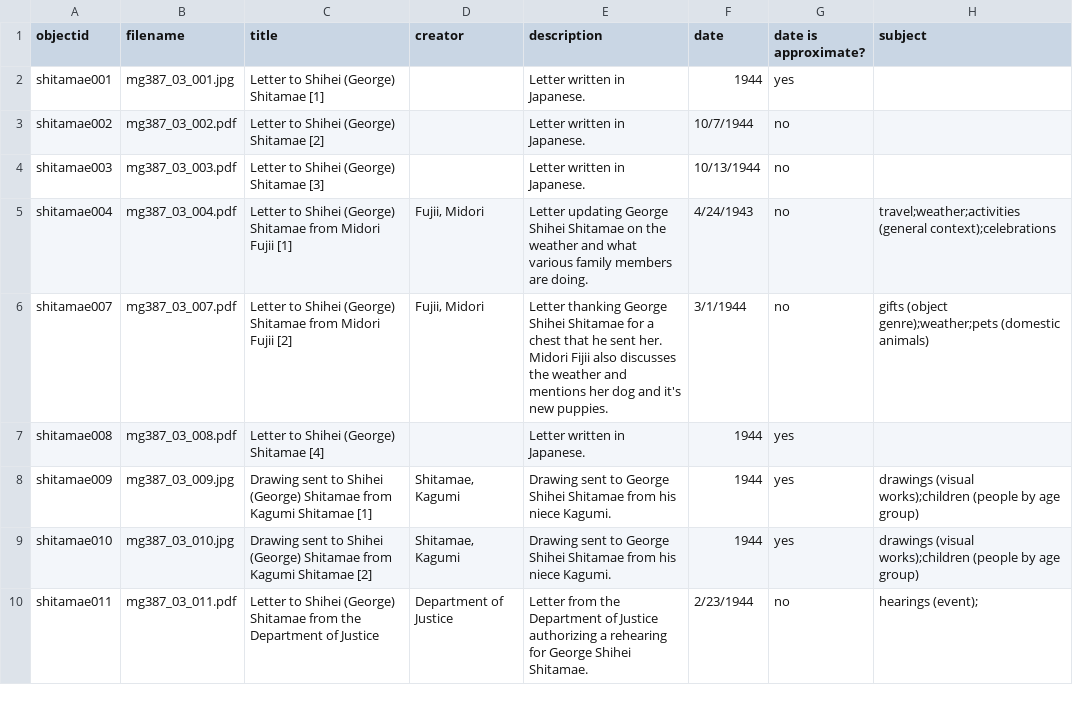
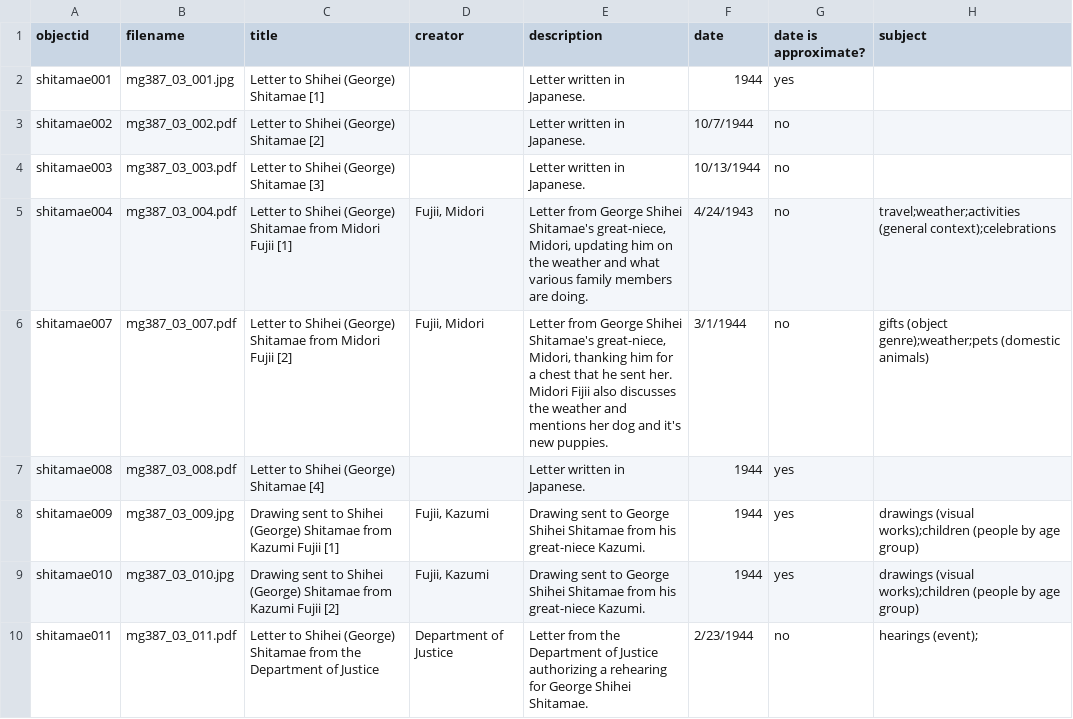
Before and after one commit to uidaholib/collectionbuilder-sa-spec-exhibits, a CSV file: _data/shitamae.csv, drawn as a sheet; only a part is shown; the diff covers the shown part only; the diff names each change by its address in the sheet, - before the commit and + after, or states it on an @@ line.

Commit message:
Update shitamae.csv

```diff
--- a/_data/shitamae.csv
+++ b/_data/shitamae.csv
-E5 (description): Letter updating George Shihei Shitamae on the…
+E5 (description): Letter from George Shihei Shitamae's great-niece, Midori, updating him on the…
-E6 (description): Letter thanking George Shihei Shitamae for a…
+E6 (description): Letter from George Shihei Shitamae's great-niece, Midori, thanking him for a…
-C8 (title): …Shitamae from Kagumi Shitamae [1]
+C8 (title): …Shitamae from Kazumi Fujii [1]
-D8:D9 (creator): Shitamae, Kagumi
+D8:D9 (creator): Fujii, Kazumi
-E8:E9 (description): …from his niece Kagumi.
+E8:E9 (description): …from his great-niece Kazumi.
-C9 (title): …Shitamae from Kagumi Shitamae [2]
+C9 (title): …Shitamae from Kazumi Fujii [2]
```
Also changed, not shown: 13 edited cells elsewhere in this file.
